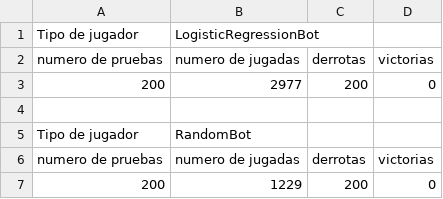
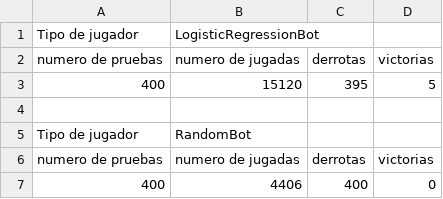
Before and after one commit to SDM30/Taller_5, a CSV file: mine_sweeper/benchmark_results.csv, drawn as a sheet.

```diff
--- a/mine_sweeper/benchmark_results.csv
+++ b/mine_sweeper/benchmark_results.csv
@@ -2,3 +2,3 @@ Tipo de jugador,LogisticRegressionBot
 numero de pruebas,numero de jugadas,derrotas,victorias
-200,2977,200,0
+400,15120,395,5
 
@@ -6,2 +6,2 @@ Tipo de jugador,RandomBot
 numero de pruebas,numero de jugadas,derrotas,victorias
-200,1229,200,0
+400,4406,400,0
```
Also changed, not shown: mine_sweeper/LogisticRegressionBot_benchmark_runs.csv, mine_sweeper/RandomBot_benchmark_runs.csv, 2 other files.
